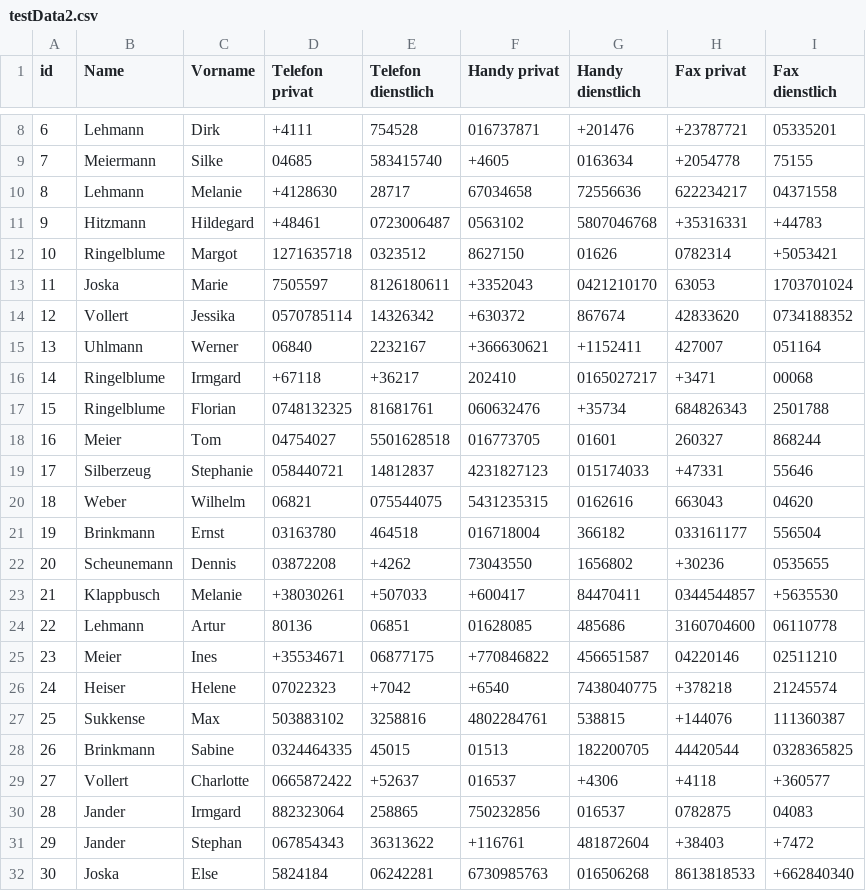
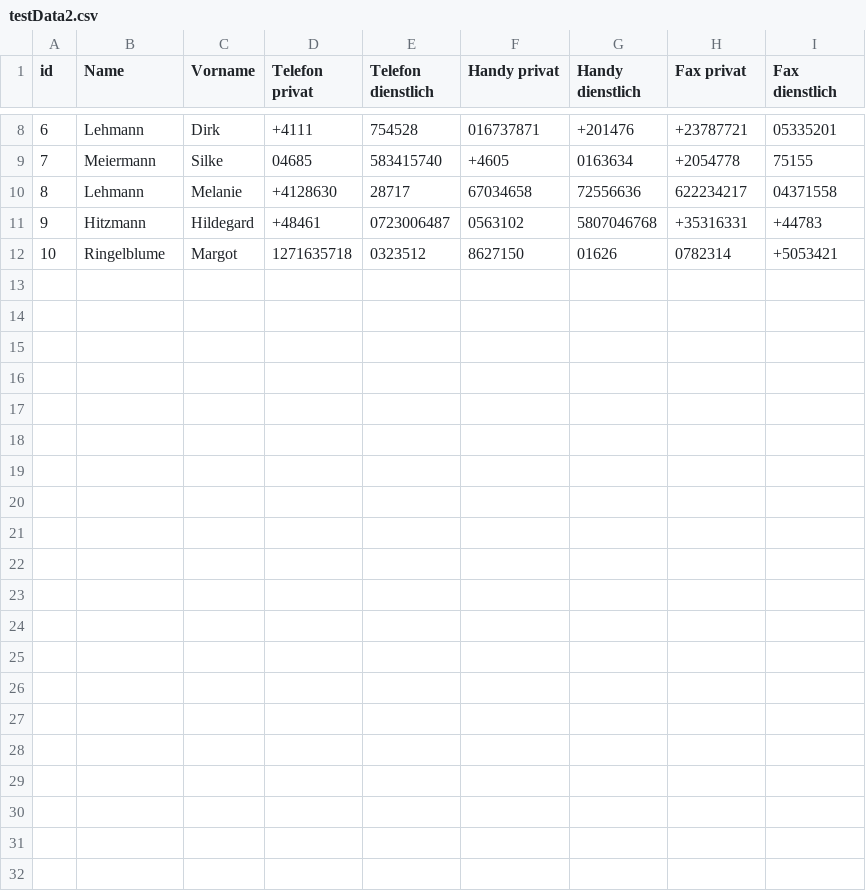
Before and after one commit to reiscracker/Inverssuche, a CSV file: testData2.csv, drawn as a sheet; only a part is shown, gaps mark what is left out.

```diff
--- a/testData2.csv
+++ b/testData2.csv
@@ -12,21 +12 @@ id,Name,Vorname,Telefon privat,Telefon dienstlich,Handy privat,Handy dienstlich,
 10,Ringelblume,Margot,1271635718,0323512,8627150,01626,0782314,+5053421
-11,Joska,Marie,7505597,8126180611,+3352043,0421210170,63053,1703701024
-12,Vollert,Jessika,0570785114,14326342,+630372,867674,42833620,0734188352
-13,Uhlmann,Werner,06840,2232167,+366630621,+1152411,427007,051164
-14,Ringelblume,Irmgard,+67118,+36217,202410,0165027217,+3471,00068
-15,Ringelblume,Florian,0748132325,81681761,060632476,+35734,684826343,2501788
-16,Meier,Tom,04754027,5501628518,016773705,01601,260327,868244
-17,Silberzeug,Stephanie,058440721,14812837,4231827123,015174033,+47331,55646
-18,Weber,Wilhelm,06821,075544075,5431235315,0162616,663043,04620
-19,Brinkmann,Ernst,03163780,464518,016718004,366182,033161177,556504
-20,Scheunemann,Dennis,03872208,+4262,73043550,1656802,+30236,0535655
-21,Klappbusch,Melanie,+38030261,+507033,+600417,84470411,0344544857,+5635530
-22,Lehmann,Artur,80136,06851,01628085,485686,3160704600,06110778
-23,Meier,Ines,+35534671,06877175,+770846822,456651587,04220146,02511210
-24,Heiser,Helene,07022323,+7042,+6540,7438040775,+378218,21245574
-25,Sukkense,Max,503883102,3258816,4802284761,538815,+144076,111360387
-26,Brinkmann,Sabine,0324464335,45015,01513,182200705,44420544,0328365825
-27,Vollert,Charlotte,0665872422,+52637,016537,+4306,+4118,+360577
-28,Jander,Irmgard,882323064,258865,750232856,016537,0782875,04083
-29,Jander,Stephan,067854343,36313622,+116761,481872604,+38403,+7472
-30,Joska,Else,5824184,06242281,6730985763,016506268,8613818533,+662840340
```
Also changed, not shown: 3 other files.
